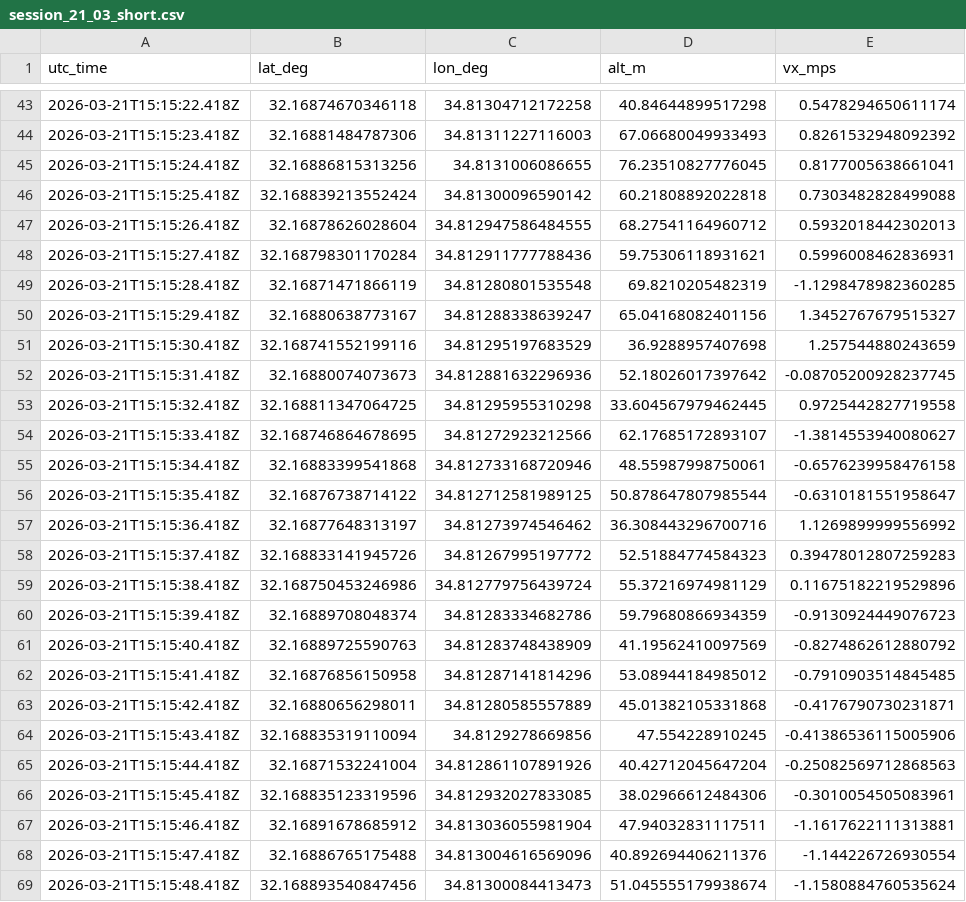
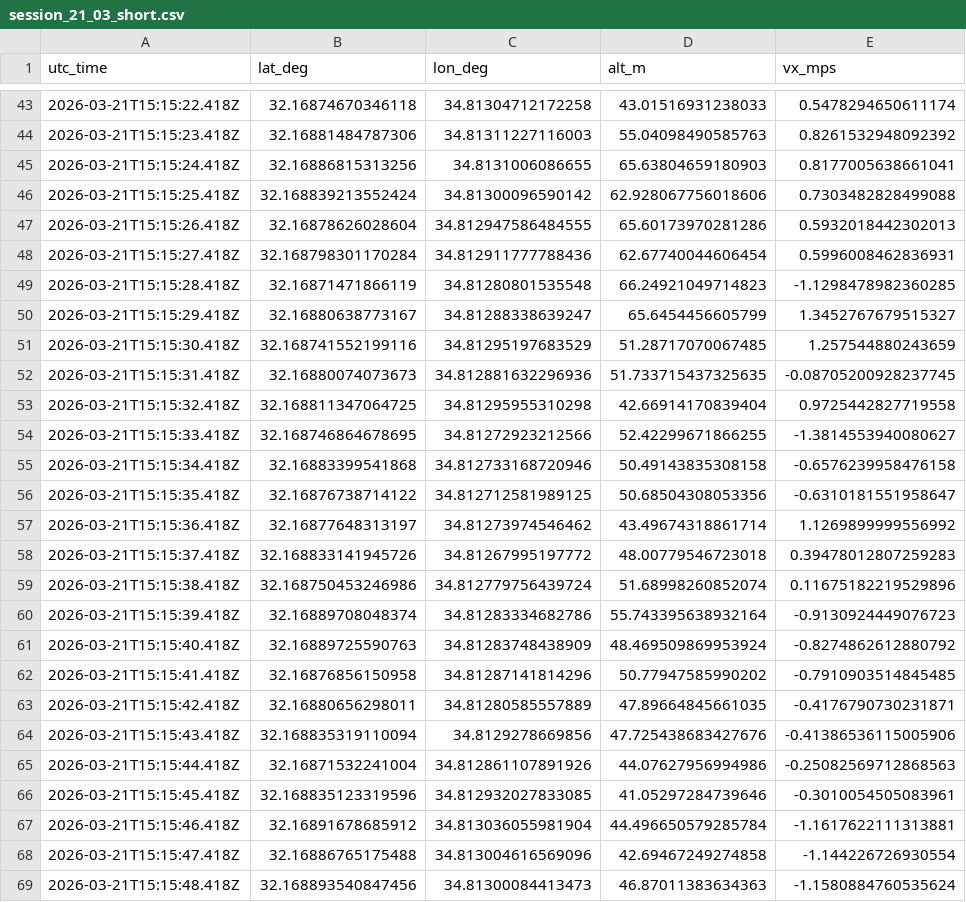
Before and after one commit to coeffic-raphael/GNSS-Navigation, a CSV file: output/session_21_03_short.csv, drawn as a sheet; only a part is shown, gaps mark what is left out; the diff covers the shown part only; the diff names each change by its address in the sheet, - before the commit and + after, or states it on an @@ line.

```diff
--- a/output/session_21_03_short.csv
+++ b/output/session_21_03_short.csv
-D43 (alt_m): 40.84644899517298
+D43 (alt_m): 43.01516931238033
-D44 (alt_m): 67.06680049933493
+D44 (alt_m): 55.04098490585763
-D45 (alt_m): 76.23510827776045
+D45 (alt_m): 65.63804659180903
-D46 (alt_m): 60.21808892022818
+D46 (alt_m): 62.928067756018606
-D47 (alt_m): 68.27541164960712
+D47 (alt_m): 65.60173970281286
-D48 (alt_m): 59.75306118931621
+D48 (alt_m): 62.67740044606454
-D49 (alt_m): 69.8210205482319
+D49 (alt_m): 66.24921049714823
-D50 (alt_m): 65.04168082401156
+D50 (alt_m): 65.6454456605799
-D51 (alt_m): 36.9288957407698
+D51 (alt_m): 51.28717070067485
-D52 (alt_m): 52.18026017397642
+D52 (alt_m): 51.733715437325635
-D53 (alt_m): 33.604567979462445
+D53 (alt_m): 42.66914170839404
-D54 (alt_m): 62.17685172893107
+D54 (alt_m): 52.42299671866255
-D55 (alt_m): 48.55987998750061
+D55 (alt_m): 50.49143835308158
-D56 (alt_m): 50.878647807985544
+D56 (alt_m): 50.68504308053356
-D57 (alt_m): 36.308443296700716
+D57 (alt_m): 43.49674318861714
-D58 (alt_m): 52.51884774584323
+D58 (alt_m): 48.00779546723018
-D59 (alt_m): 55.37216974981129
+D59 (alt_m): 51.68998260852074
-D60 (alt_m): 59.79680866934359
+D60 (alt_m): 55.743395638932164
-D61 (alt_m): 41.19562410097569
+D61 (alt_m): 48.469509869953924
-D62 (alt_m): 53.08944184985012
+D62 (alt_m): 50.77947585990202
-D63 (alt_m): 45.01382105331868
+D63 (alt_m): 47.89664845661035
-D64 (alt_m): 47.554228910245
+D64 (alt_m): 47.725438683427676
-D65 (alt_m): 40.42712045647204
+D65 (alt_m): 44.07627956994986
-D66 (alt_m): 38.02966612484306
+D66 (alt_m): 41.05297284739646
-D67 (alt_m): 47.94032831117511
+D67 (alt_m): 44.496650579285784
-D68 (alt_m): 40.892694406211376
+D68 (alt_m): 42.69467249274858
-D69 (alt_m): 51.045555179938674
+D69 (alt_m): 46.87011383634363
```
Also changed, not shown: 75 edited cells elsewhere in this file, output/session_21_03_long.csv, output/session_22_03.csv, 7 other files.
